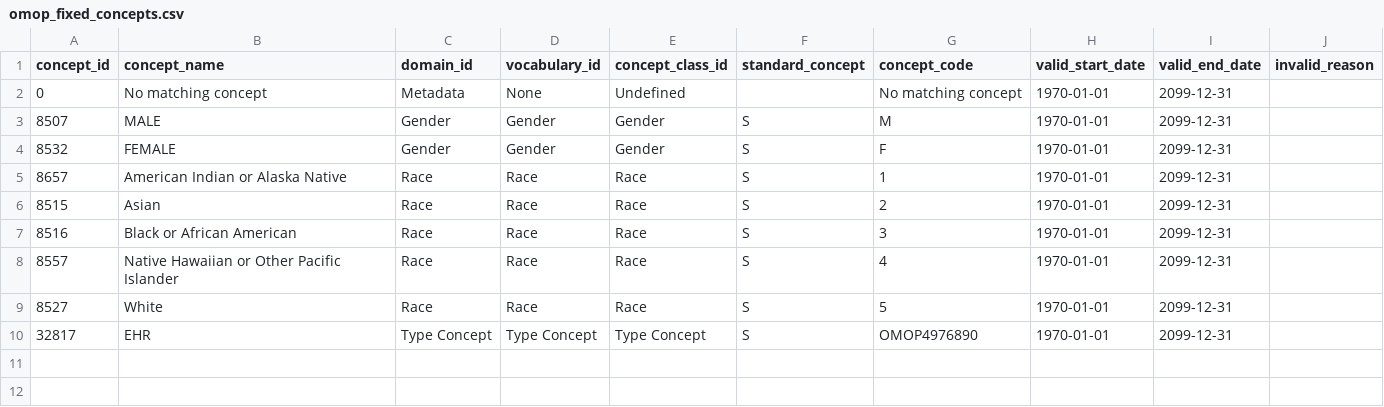
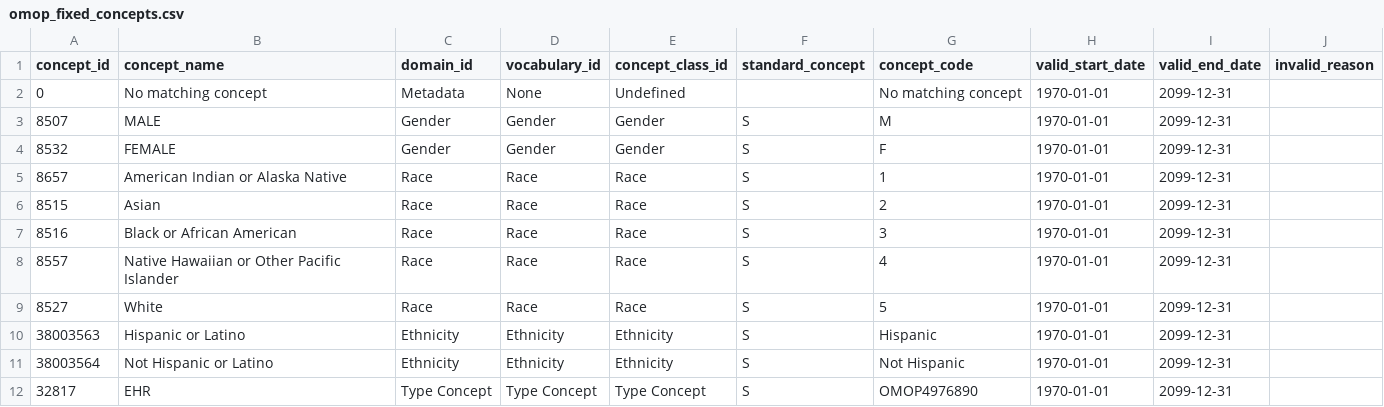
Before and after one commit to erjonb19/data-intake-platform, a CSV file: dbt/seeds/omop_fixed_concepts.csv, drawn as a sheet.

```diff
--- a/dbt/seeds/omop_fixed_concepts.csv
+++ b/dbt/seeds/omop_fixed_concepts.csv
@@ -9,2 +9,4 @@ concept_id,concept_name,domain_id,vocabulary_id,concept_class_id,standard_concep
 8527,White,Race,Race,Race,S,5,1970-01-01,2099-12-31,
+38003563,Hispanic or Latino,Ethnicity,Ethnicity,Ethnicity,S,Hispanic,1970-01-01,2099-12-31,
+38003564,Not Hispanic or Latino,Ethnicity,Ethnicity,Ethnicity,S,Not Hispanic,1970-01-01,2099-12-31,
 32817,EHR,Type Concept,Type Concept,Type Concept,S,OMOP4976890,1970-01-01,2099-12-31,
```
Also changed, not shown: 27 other files.
